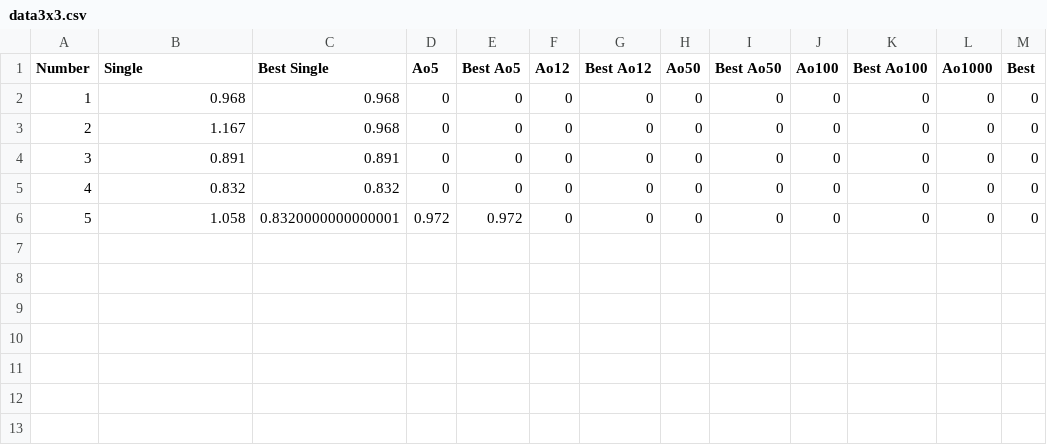
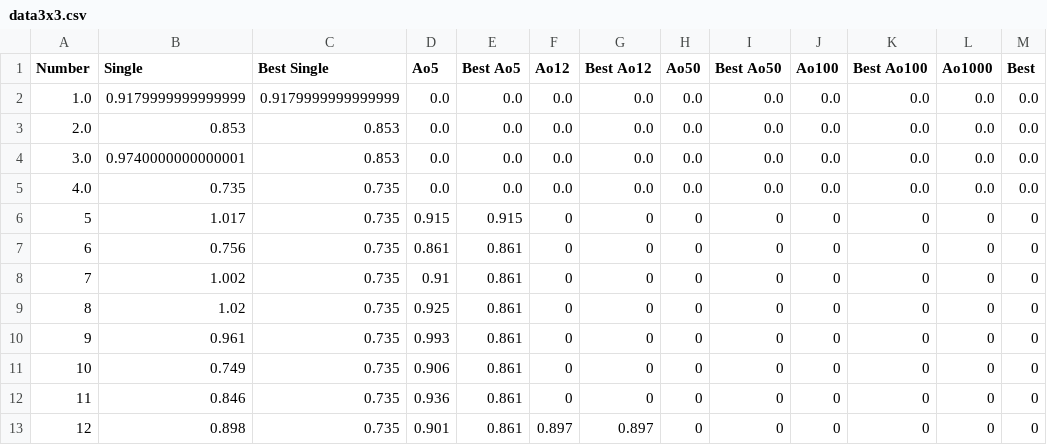
Before and after one commit to Nyanyan/NyanTimer, a CSV file: NyanTimer2/data3x3.csv, drawn as a sheet; addresses are those after the commit; the diff names each change by its address in the sheet, - before the commit and + after, or states it on an @@ line.

```diff
--- a/NyanTimer2/data3x3.csv
+++ b/NyanTimer2/data3x3.csv
+row 2: 1.0 | 0.9179999999999999 | 0.9179999999999999 | 0.0 | 0.0 | 0.0 | 0.0 | 0.0 | 0.0 | 0.0 | 0.0 | 0.0 | 0.0
+row 3: 2.0 | 0.853 | 0.853 | 0.0 | 0.0 | 0.0 | 0.0 | 0.0 | 0.0 | 0.0 | 0.0 | 0.0 | 0.0
+row 4: 3.0 | 0.9740000000000001 | 0.853 | 0.0 | 0.0 | 0.0 | 0.0 | 0.0 | 0.0 | 0.0 | 0.0 | 0.0 | 0.0
+row 5: 4.0 | 0.735 | 0.735 | 0.0 | 0.0 | 0.0 | 0.0 | 0.0 | 0.0 | 0.0 | 0.0 | 0.0 | 0.0
@@ column A (Number) renumbered between rows 6 and 10 @@
-B6 (Single): 0.968
+B6 (Single): 1.017
-C6:C7 (Best Single): 0.968
+C6:C7 (Best Single): 0.735
-D6 (Ao5): 0
+D6 (Ao5): 0.915
-E6 (Best Ao5): 0
+E6 (Best Ao5): 0.915
-B7 (Single): 1.167
+B7 (Single): 0.756
-D7 (Ao5): 0
+D7 (Ao5): 0.861
-E7:E9 (Best Ao5): 0
+E7:E9 (Best Ao5): 0.861
-B8 (Single): 0.891
+B8 (Single): 1.002
-C8 (Best Single): 0.891
+C8 (Best Single): 0.735
-D8 (Ao5): 0
+D8 (Ao5): 0.91
-B9 (Single): 0.832
+B9 (Single): 1.02
-C9 (Best Single): 0.832
+C9 (Best Single): 0.735
-D9 (Ao5): 0
+D9 (Ao5): 0.925
-B10 (Single): 1.058
+B10 (Single): 0.961
-C10 (Best Single): 0.8320000000000001
+C10 (Best Single): 0.735
-D10 (Ao5): 0.972
+D10 (Ao5): 0.993
-E10 (Best Ao5): 0.972
+E10 (Best Ao5): 0.861
+row 11: 10 | 0.749 | 0.735 | 0.906 | 0.861 | 0 | 0 | 0 | 0 | 0 | 0 | 0 | 0
+row 12: 11 | 0.846 | 0.735 | 0.936 | 0.861 | 0 | 0 | 0 | 0 | 0 | 0 | 0 | 0
+row 13: 12 | 0.898 | 0.735 | 0.901 | 0.861 | 0.897 | 0.897 | 0 | 0 | 0 | 0 | 0 | 0
```
Also changed, not shown: 1 other file.
